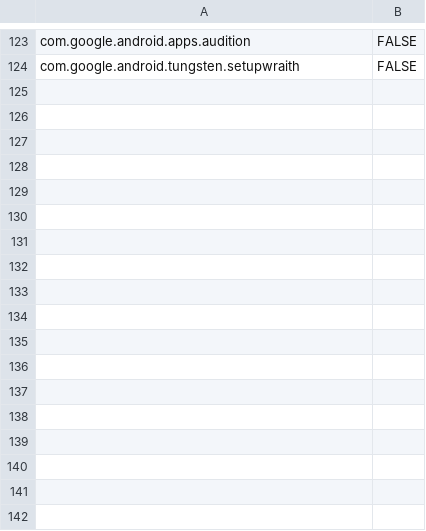
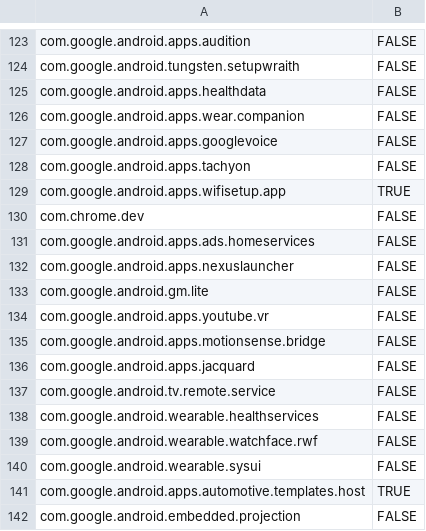
Before and after one commit to petarov/google-android-app-ids, a CSV file: src/app-ids.csv, drawn as a sheet; only a part is shown, gaps mark what is left out.

Commit message:
Add new Google apps

```diff
--- a/src/app-ids.csv
+++ b/src/app-ids.csv
@@ -124 +124,19 @@ com.google.android.apps.audition,FALSE
 com.google.android.tungsten.setupwraith,FALSE
+com.google.android.apps.healthdata,FALSE
+com.google.android.apps.wear.companion,FALSE
+com.google.android.apps.googlevoice,FALSE
+com.google.android.apps.tachyon,FALSE
+com.google.android.apps.wifisetup.app,TRUE
+com.chrome.dev,FALSE
+com.google.android.apps.ads.homeservices,FALSE
+com.google.android.apps.nexuslauncher,FALSE
+com.google.android.gm.lite,FALSE
+com.google.android.apps.youtube.vr,FALSE
+com.google.android.apps.motionsense.bridge,FALSE
+com.google.android.apps.jacquard,FALSE
+com.google.android.tv.remote.service,FALSE
+com.google.android.wearable.healthservices,FALSE
+com.google.android.wearable.watchface.rwf,FALSE
+com.google.android.wearable.sysui,FALSE
+com.google.android.apps.automotive.templates.host,TRUE
+com.google.android.embedded.projection,FALSE
```
